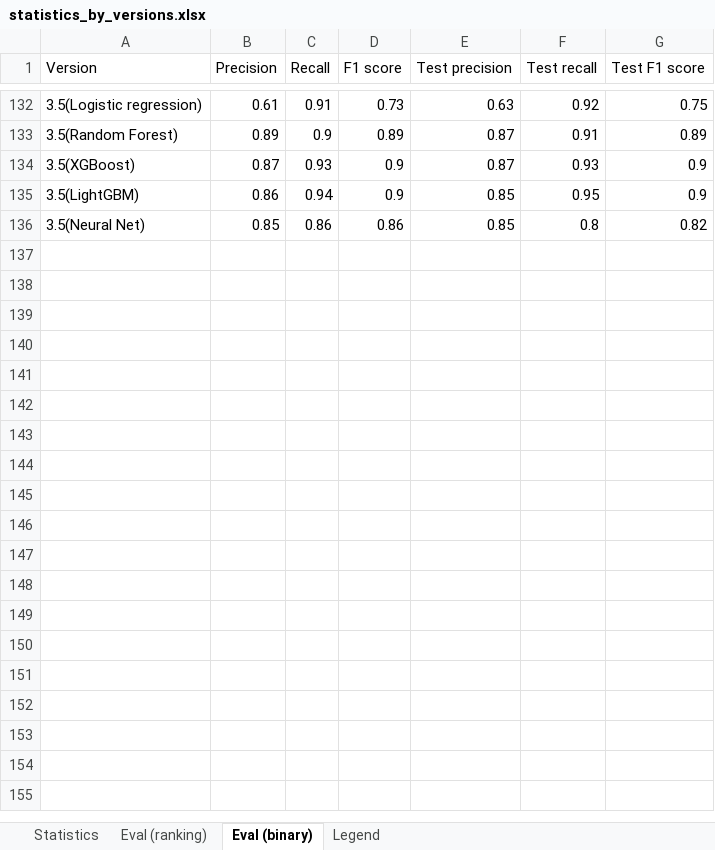
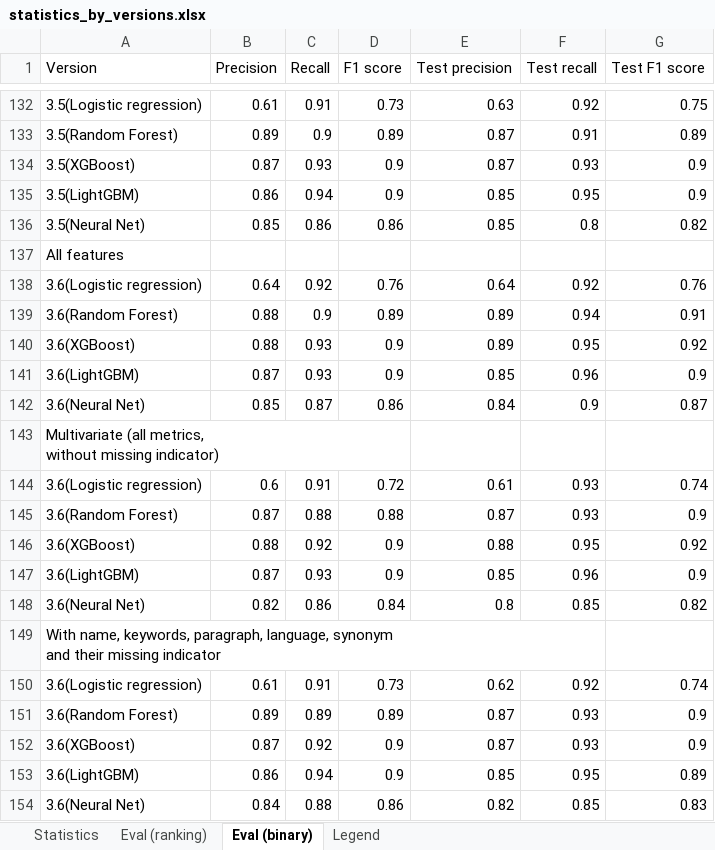
Before and after one commit to jelenadjuric01/Software-Disambiguation, an Excel workbook: statistics_by_versions.xlsx, sheet Eval (binary), drawn as a sheet; only a part is shown, gaps mark what is left out; values as stored, in another font and other column widths than the file's, no borders; ↵ is a line break in a cell; the diff names each change by its address in the sheet, - before the commit and + after, or states it on an @@ line.

Commit message:
Update version 3.6

```diff
--- a/statistics_by_versions.xlsx (sheet Eval (binary))
+++ b/statistics_by_versions.xlsx (sheet Eval (binary))
+row 137: All features
+row 138: 3.6(Logistic regression) | 0.64 | 0.92 | 0.76 | 0.64 | 0.92 | 0.76
+row 139: 3.6(Random Forest) | 0.88 | 0.9 | 0.89 | 0.89 | 0.94 | 0.91
+row 140: 3.6(XGBoost) | 0.88 | 0.93 | 0.9 | 0.89 | 0.95 | 0.92
+row 141: 3.6(LightGBM) | 0.87 | 0.93 | 0.9 | 0.85 | 0.96 | 0.9
+row 142: 3.6(Neural Net) | 0.85 | 0.87 | 0.86 | 0.84 | 0.9 | 0.87
+row 143: Multivariate (all metrics, ↵ without missing indicator)
+row 144: 3.6(Logistic regression) | 0.6 | 0.91 | 0.72 | 0.61 | 0.93 | 0.74
+row 145: 3.6(Random Forest) | 0.87 | 0.88 | 0.88 | 0.87 | 0.93 | 0.9
+row 146: 3.6(XGBoost) | 0.88 | 0.92 | 0.9 | 0.88 | 0.95 | 0.92
+row 147: 3.6(LightGBM) | 0.87 | 0.93 | 0.9 | 0.85 | 0.96 | 0.9
+row 148: 3.6(Neural Net) | 0.82 | 0.86 | 0.84 | 0.8 | 0.85 | 0.82
+row 149: With name, keywords, paragraph, language, synonym ↵ and their missing indicator
+row 150: 3.6(Logistic regression) | 0.61 | 0.91 | 0.73 | 0.62 | 0.92 | 0.74
+row 151: 3.6(Random Forest) | 0.89 | 0.89 | 0.89 | 0.87 | 0.93 | 0.9
+row 152: 3.6(XGBoost) | 0.87 | 0.92 | 0.9 | 0.87 | 0.93 | 0.9
+row 153: 3.6(LightGBM) | 0.86 | 0.94 | 0.9 | 0.85 | 0.95 | 0.89
+row 154: 3.6(Neural Net) | 0.84 | 0.88 | 0.86 | 0.82 | 0.85 | 0.83
```
Also changed, not shown: 4 other files.
